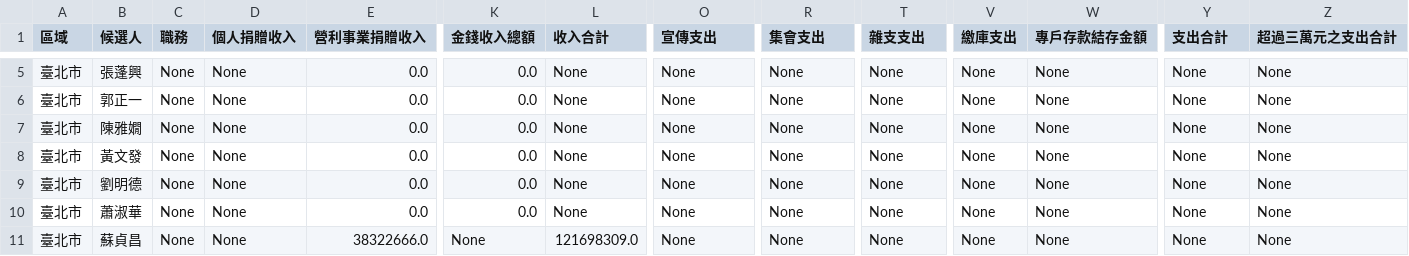
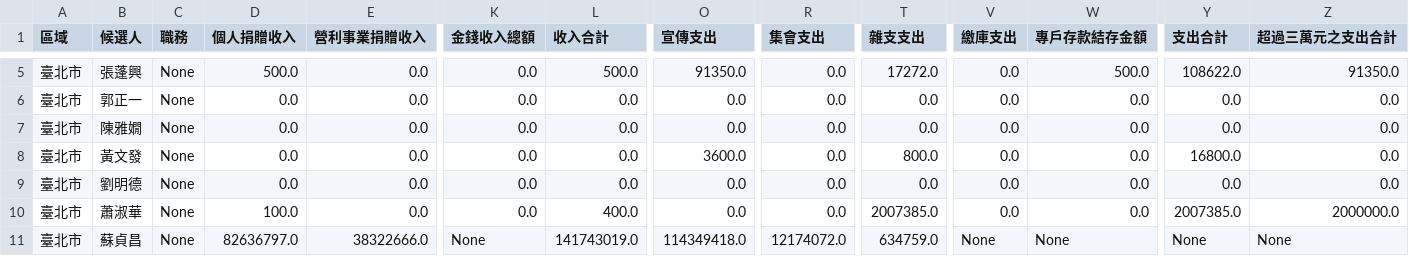
Before and after one commit to ntuaha/VoteCash, a CSV file: data/temp.csv, drawn as a sheet; only a part is shown, gaps mark what is left out; the diff covers the shown part only; the diff names each change by its address in the sheet, - before the commit and + after, or states it on an @@ line.

```diff
--- a/data/temp.csv
+++ b/data/temp.csv
-D5 (個人捐贈收入): None
+D5 (個人捐贈收入): 500.0
-L5 (收入合計): None
+L5 (收入合計): 500.0
-O5 (宣傳支出): None
+O5 (宣傳支出): 91350.0
-R5:R10 (集會支出): None
+R5:R10 (集會支出): 0.0
-T5 (雜支支出): None
+T5 (雜支支出): 17272.0
-V5:V10 (繳庫支出): None
+V5:V10 (繳庫支出): 0.0
-W5 (專戶存款結存金額): None
+W5 (專戶存款結存金額): 500.0
-Y5 (支出合計): None
+Y5 (支出合計): 108622.0
-Z5 (超過三萬元之支出合計): None
+Z5 (超過三萬元之支出合計): 91350.0
-D6:D9 (個人捐贈收入): None
+D6:D9 (個人捐贈收入): 0.0
-L6:L9 (收入合計): None
+L6:L9 (收入合計): 0.0
-O6:O7 (宣傳支出): None
+O6:O7 (宣傳支出): 0.0
-T6:T7 (雜支支出): None
+T6:T7 (雜支支出): 0.0
-W6:W10 (專戶存款結存金額): None
+W6:W10 (專戶存款結存金額): 0.0
-Y6:Y7 (支出合計): None
+Y6:Y7 (支出合計): 0.0
-Z6:Z9 (超過三萬元之支出合計): None
+Z6:Z9 (超過三萬元之支出合計): 0.0
-O8 (宣傳支出): None
+O8 (宣傳支出): 3600.0
-T8 (雜支支出): None
+T8 (雜支支出): 800.0
-Y8 (支出合計): None
+Y8 (支出合計): 16800.0
-O9:O10 (宣傳支出): None
+O9:O10 (宣傳支出): 0.0
-T9 (雜支支出): None
+T9 (雜支支出): 0.0
-Y9 (支出合計): None
+Y9 (支出合計): 0.0
-D10 (個人捐贈收入): None
+D10 (個人捐贈收入): 100.0
-L10 (收入合計): None
+L10 (收入合計): 400.0
-T10 (雜支支出): None
+T10 (雜支支出): 2007385.0
-Y10 (支出合計): None
+Y10 (支出合計): 2007385.0
-Z10 (超過三萬元之支出合計): None
+Z10 (超過三萬元之支出合計): 2000000.0
-D11 (個人捐贈收入): None
+D11 (個人捐贈收入): 82636797.0
-L11 (收入合計): 121698309.0
+L11 (收入合計): 141743019.0
-O11 (宣傳支出): None
+O11 (宣傳支出): 114349418.0
-R11 (集會支出): None
+R11 (集會支出): 12174072.0
-T11 (雜支支出): None
+T11 (雜支支出): 634759.0
```
Also changed, not shown: 110 edited cells elsewhere in this file, 1 other file.
